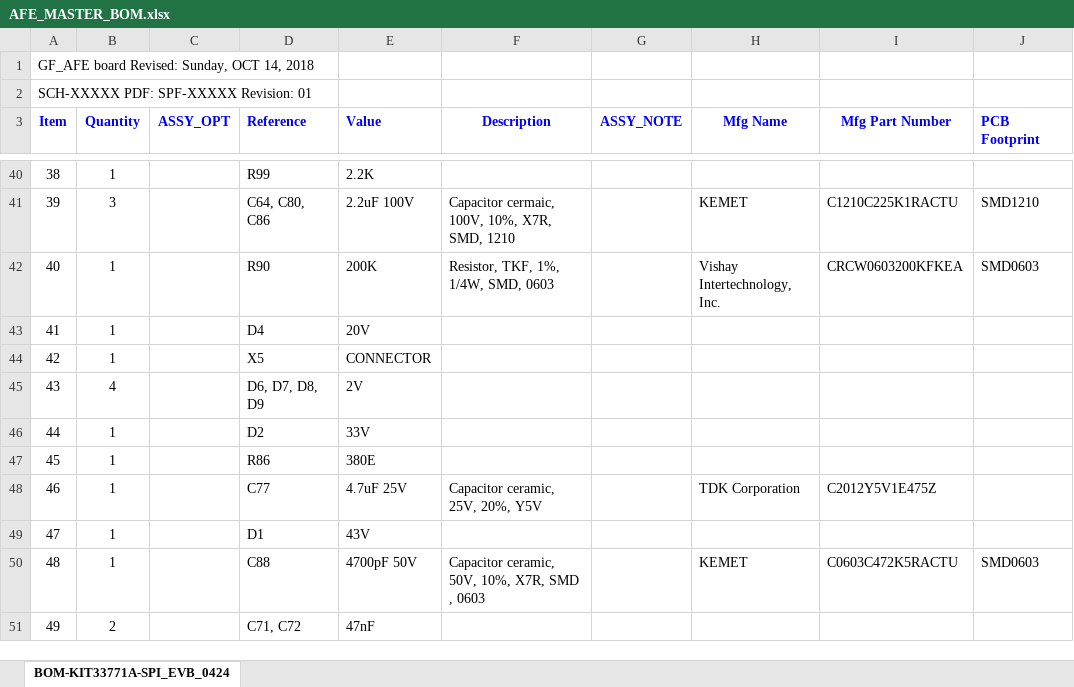
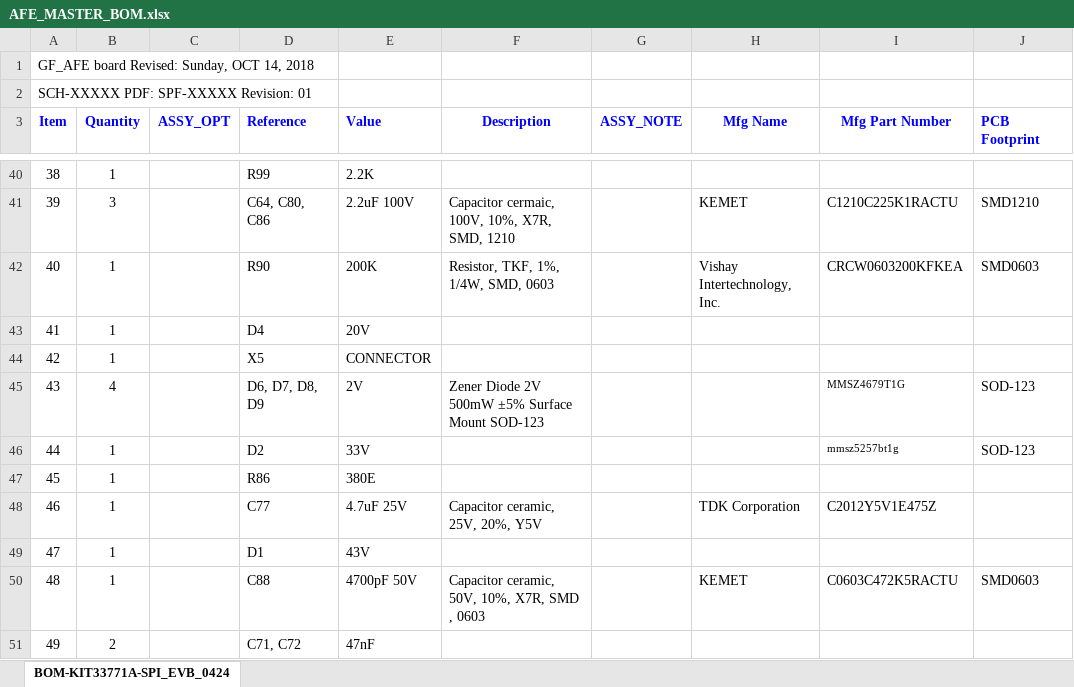
Before and after one commit to drabdkadir/GF_BMS, an Excel workbook: BMS_doc/AFE_MASTER_BOM.xlsx, sheet BOM-KIT33771A-SPI_EVB_0424, drawn as a sheet; only a part is shown, gaps mark what is left out; values as stored, in another font and other column widths than the file's, no borders; the diff names each change by its address in the sheet, - before the commit and + after, or states it on an @@ line.

Commit message:
bom updated

```diff
--- a/BMS_doc/AFE_MASTER_BOM.xlsx (sheet BOM-KIT33771A-SPI_EVB_0424)
+++ b/BMS_doc/AFE_MASTER_BOM.xlsx (sheet BOM-KIT33771A-SPI_EVB_0424)
-F45 (Description): (empty)
+F45 (Description): Zener Diode 2V 500mW ±5% Surface Mount SOD-123
-I45 (Mfg Part Number): (empty)
+I45 (Mfg Part Number): MMSZ4679T1G
-J45:J46 (PCB Footprint): (empty)
+J45:J46 (PCB Footprint): SOD-123
-I46 (Mfg Part Number): (empty)
+I46 (Mfg Part Number): mmsz5257bt1g
```
